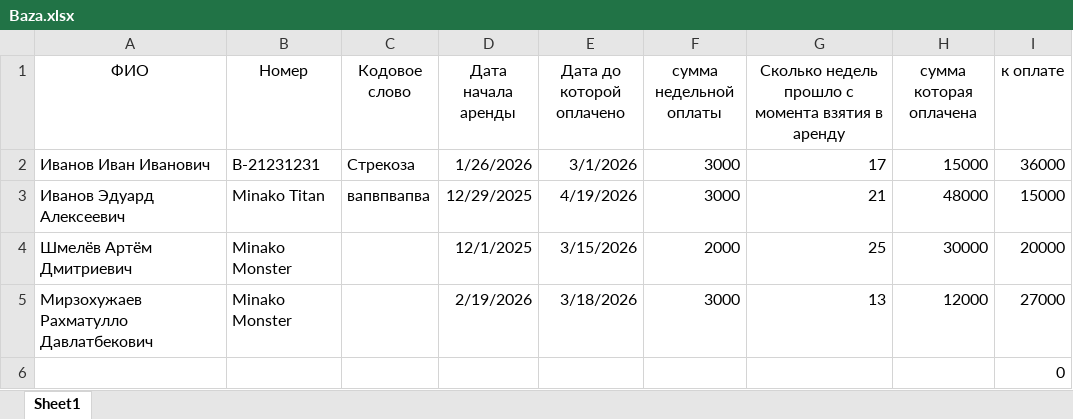
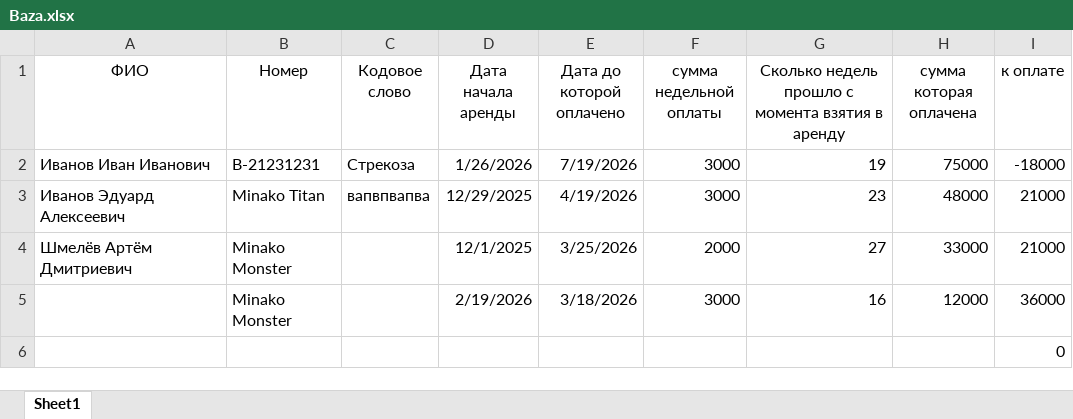
Before and after one commit to totmop736-gif/NEWSITE, an Excel workbook: Baza.xlsx, sheet Sheet1, drawn as a sheet; values as stored, in another font and other column widths than the file's, no borders; the diff names each change by its address in the sheet, - before the commit and + after, or states it on an @@ line.

Commit message:
artem

```diff
--- a/Baza.xlsx (sheet Sheet1)
+++ b/Baza.xlsx (sheet Sheet1)
-E2 (Дата до которой оплачено): 3/1/2026
+E2 (Дата до которой оплачено): 7/19/2026
-G2: 17
+G2: 19
-H2 (сумма которая оплачена): 15000
+H2 (сумма которая оплачена): 75000
-I2 (к оплате): 36000
+I2 (к оплате): -18000
-G3: 21
+G3: 23
-I3 (к оплате): 15000
+I3 (к оплате): 21000
-E4 (Дата до которой оплачено): 3/15/2026
+E4 (Дата до которой оплачено): 3/25/2026
-G4: 25
+G4: 27
-H4 (сумма которая оплачена): 30000
+H4 (сумма которая оплачена): 33000
-I4 (к оплате): 20000
+I4 (к оплате): 21000
-A5 (ФИО): Мирзохужаев Рахматулло Давлатбекович
+A5 (ФИО): (empty)
-G5: 13
+G5: 16
-I5 (к оплате): 27000
+I5 (к оплате): 36000
```
